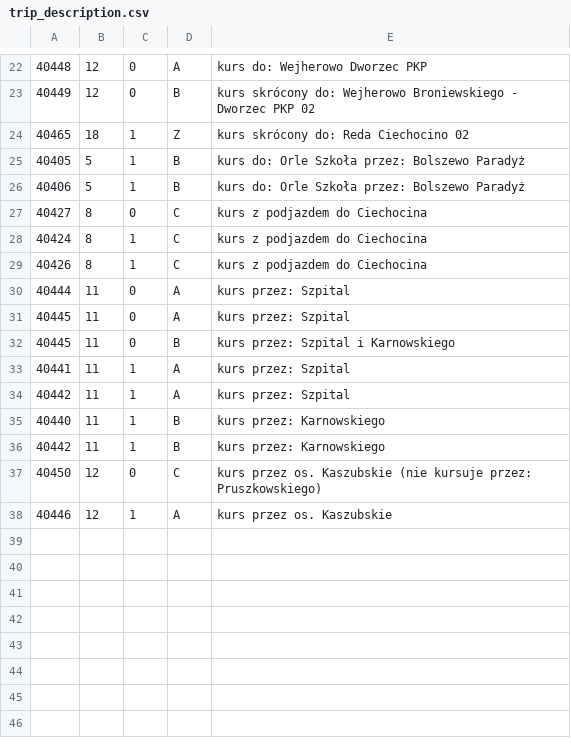
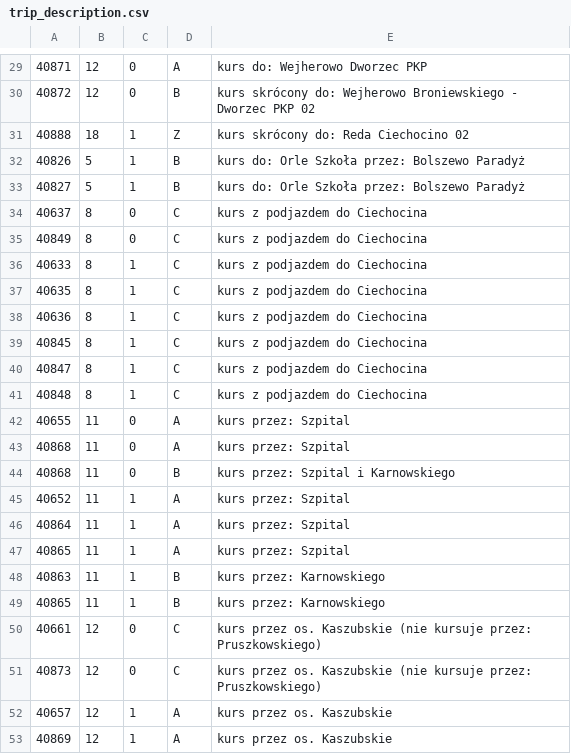
Before and after one commit to damiansikora85/BusSchedule, a CSV file: gtfs/trip_description.csv, drawn as a sheet; only a part is shown, gaps mark what is left out; the diff covers the shown part only.

```diff
--- a/gtfs/trip_description.csv
+++ b/gtfs/trip_description.csv
@@ -22,17 +29,25 @@
-40448,12,0,A,kurs do: Wejherowo Dworzec PKP
-40449,12,0,B,kurs skrócony do: Wejherowo Broniewskiego - Dworzec PKP 02
-40465,18,1,Z,kurs skrócony do: Reda Ciechocino 02
-40405,5,1,B,kurs do: Orle Szkoła przez: Bolszewo Paradyż
-40406,5,1,B,kurs do: Orle Szkoła przez: Bolszewo Paradyż
-40427,8,0,C,kurs z podjazdem do Ciechocina
-40424,8,1,C,kurs z podjazdem do Ciechocina
-40426,8,1,C,kurs z podjazdem do Ciechocina
-40444,11,0,A,kurs przez: Szpital
-40445,11,0,A,kurs przez: Szpital
-40445,11,0,B,kurs przez: Szpital i Karnowskiego
-40441,11,1,A,kurs przez: Szpital
-40442,11,1,A,kurs przez: Szpital
-40440,11,1,B,kurs przez: Karnowskiego
-40442,11,1,B,kurs przez: Karnowskiego
-40450,12,0,C,kurs przez os. Kaszubskie (nie kursuje przez: Pruszkowskiego)
-40446,12,1,A,kurs przez os. Kaszubskie
+40871,12,0,A,kurs do: Wejherowo Dworzec PKP
+40872,12,0,B,kurs skrócony do: Wejherowo Broniewskiego - Dworzec PKP 02
+40888,18,1,Z,kurs skrócony do: Reda Ciechocino 02
+40826,5,1,B,kurs do: Orle Szkoła przez: Bolszewo Paradyż
+40827,5,1,B,kurs do: Orle Szkoła przez: Bolszewo Paradyż
+40637,8,0,C,kurs z podjazdem do Ciechocina
+40849,8,0,C,kurs z podjazdem do Ciechocina
+40633,8,1,C,kurs z podjazdem do Ciechocina
+40635,8,1,C,kurs z podjazdem do Ciechocina
+40636,8,1,C,kurs z podjazdem do Ciechocina
+40845,8,1,C,kurs z podjazdem do Ciechocina
+40847,8,1,C,kurs z podjazdem do Ciechocina
+40848,8,1,C,kurs z podjazdem do Ciechocina
+40655,11,0,A,kurs przez: Szpital
+40868,11,0,A,kurs przez: Szpital
+40868,11,0,B,kurs przez: Szpital i Karnowskiego
+40652,11,1,A,kurs przez: Szpital
+40864,11,1,A,kurs przez: Szpital
+40865,11,1,A,kurs przez: Szpital
+40863,11,1,B,kurs przez: Karnowskiego
+40865,11,1,B,kurs przez: Karnowskiego
+40661,12,0,C,kurs przez os. Kaszubskie (nie kursuje przez: Pruszkowskiego)
+40873,12,0,C,kurs przez os. Kaszubskie (nie kursuje przez: Pruszkowskiego)
+40657,12,1,A,kurs przez os. Kaszubskie
+40869,12,1,A,kurs przez os. Kaszubskie
```
Also changed, not shown: 7 added rows and 21 edited cells elsewhere in this file, 14 other files.
